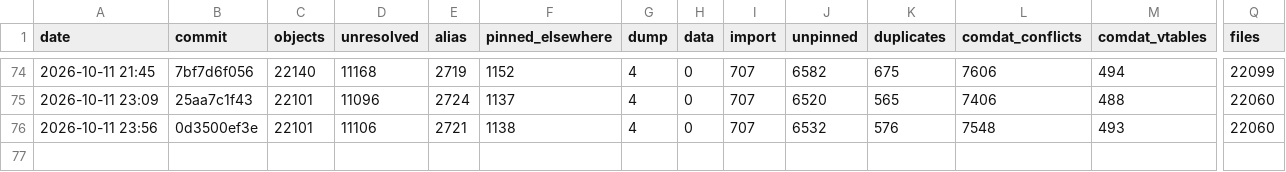
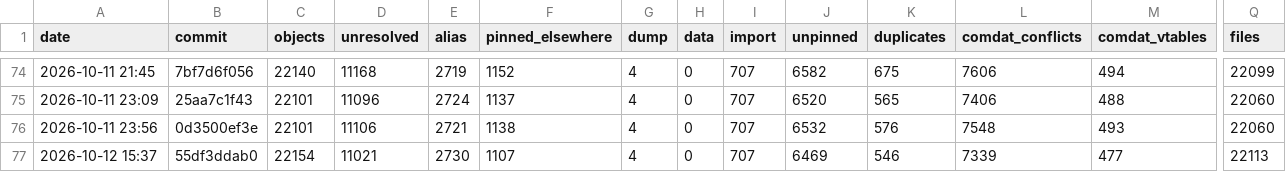
Before and after one commit to AA-plus/Open-BFME-2, a CSV file: reverse/link_census_history.csv, drawn as a sheet; only a part is shown, gaps mark what is left out; rows hold the shown columns only; the diff names each change by its address in the sheet, - before the commit and + after, or states it on an @@ line.

Commit message:
link_census: census 2026-10-12 16:09:03 UTC at 55df3ddab04b781a13786870b0eeed324ae09132
Census command: python3 tools/link_census.py --build --history

```diff
--- a/reverse/link_census_history.csv
+++ b/reverse/link_census_history.csv
+row 77: 2026-10-12 15:37 | 55df3ddab0 | 22154 | 11021 | 2730 | 1107 | 4 | 0 | 707 | 6469 | 546 | 7339 | 477 | 22113
```
Also changed, not shown: 1 other file.
